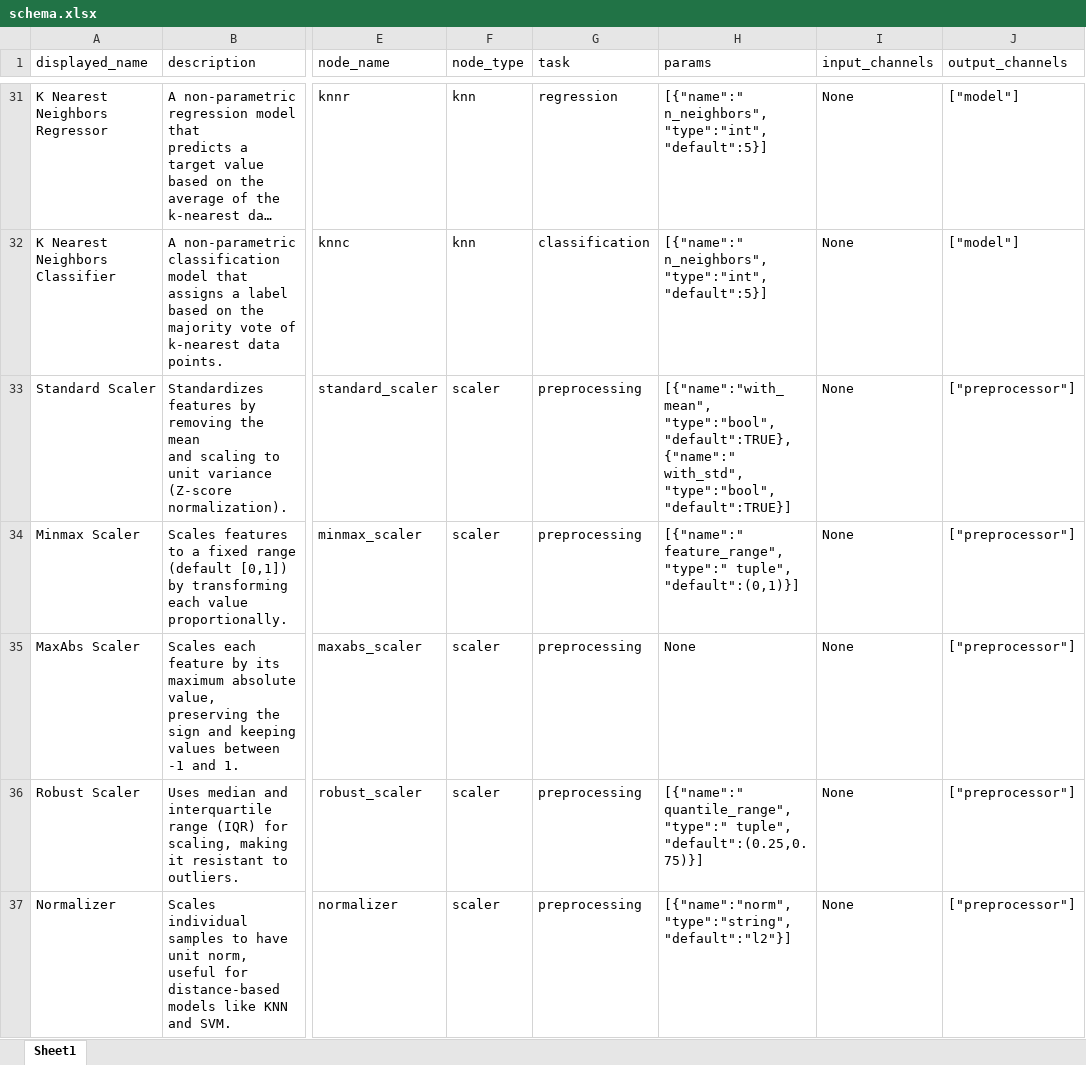
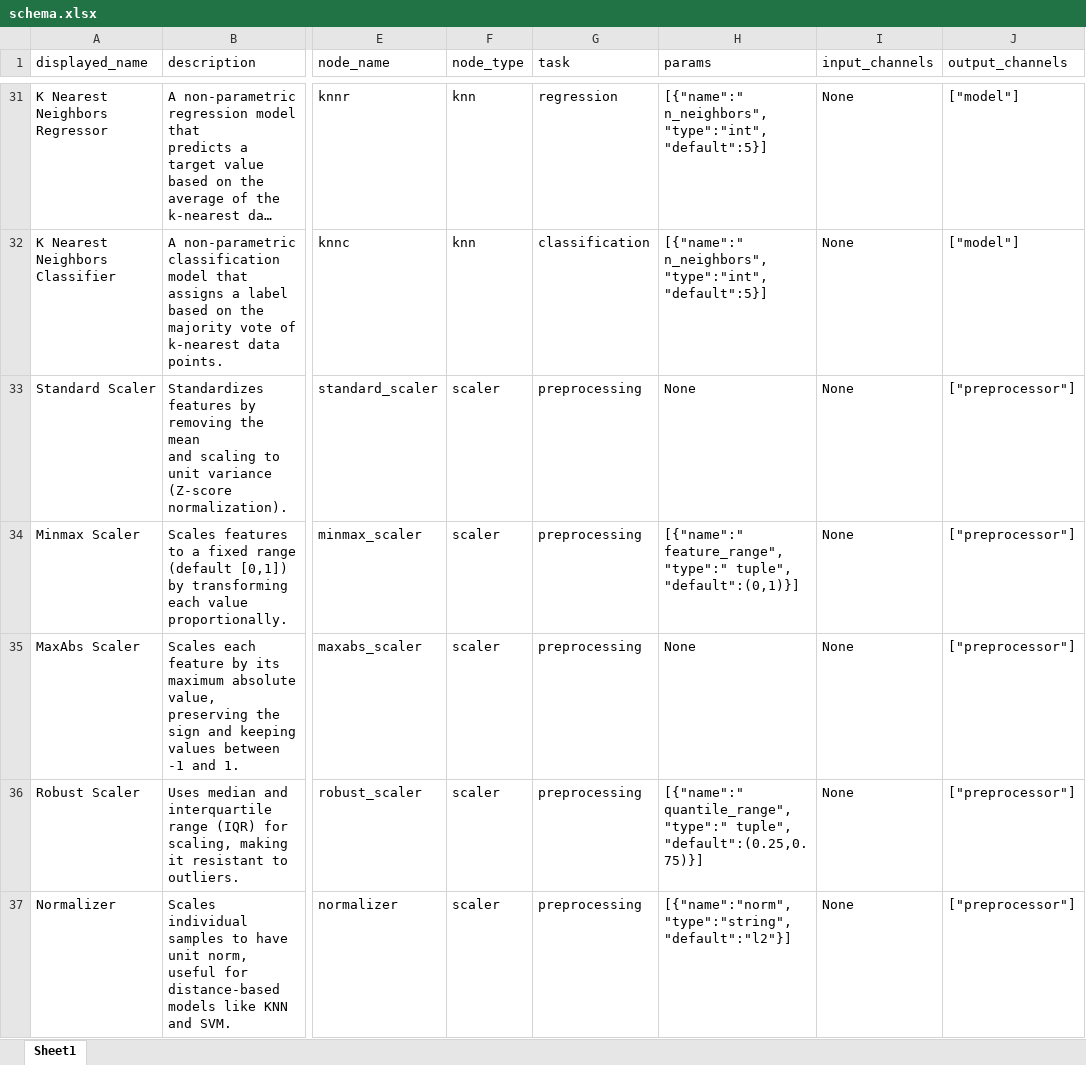
Before and after one commit to MoNafea01/AI-NO, an Excel workbook: project/core/schema.xlsx, sheet Sheet1, drawn as a sheet; only a part is shown, gaps mark what is left out; long unchanged cells end in …; values as stored, in another font and other column widths than the file's, no borders; ↵ is a line break in a cell; the diff covers the shown part only; the diff names each change by its address in the sheet, - before the commit and + after, or states it on an @@ line.

```diff
--- a/project/core/schema.xlsx (sheet Sheet1)
+++ b/project/core/schema.xlsx (sheet Sheet1)
-H33 (params): [{"name":"with_mean", "type":"bool", "default":TRUE}, ↵ {"name":" with_std", "type":"bool", "default":TRUE}]
+H33 (params): None
```
Also changed, not shown: 1 added row and 9 edited cells elsewhere in this sheet.
